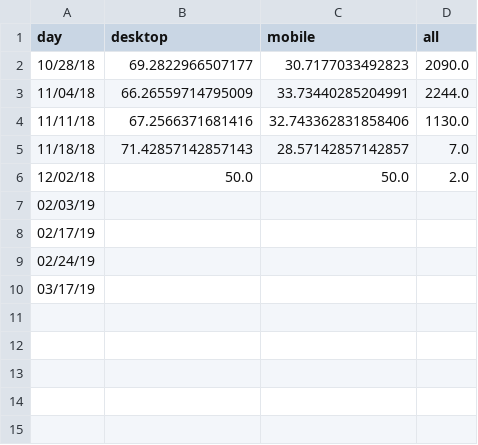
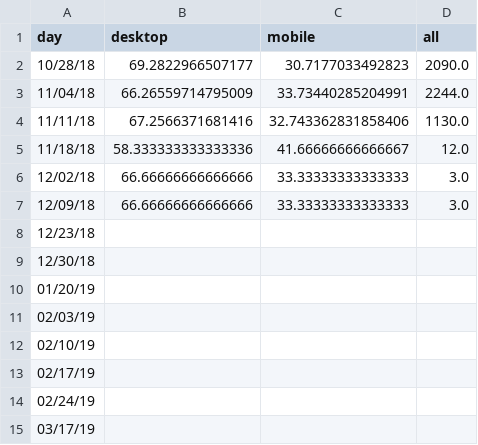
Before and after one commit to limitlessloop/vets.gov-status, a CSV file: _data/edu_dep_mobile.csv, drawn as a sheet.

```diff
--- a/_data/edu_dep_mobile.csv
+++ b/_data/edu_dep_mobile.csv
@@ -4,5 +4,10 @@ day,desktop,mobile,all
 11/11/18,67.2566371681416,32.743362831858406,1130.0
-11/18/18,71.42857142857143,28.57142857142857,7.0
-12/02/18,50.0,50.0,2.0
+11/18/18,58.333333333333336,41.66666666666667,12.0
+12/02/18,66.66666666666666,33.33333333333333,3.0
+12/09/18,66.66666666666666,33.33333333333333,3.0
+12/23/18,,,
+12/30/18,,,
+01/20/19,,,
 02/03/19,,,
+02/10/19,,,
 02/17/19,,,
```
Also changed, not shown: _data/claims_mobile.csv, _data/facility_mobile.csv, 10 other files.
